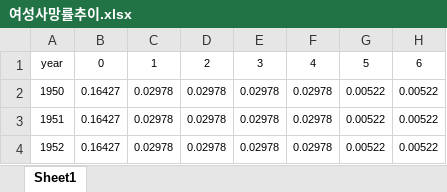
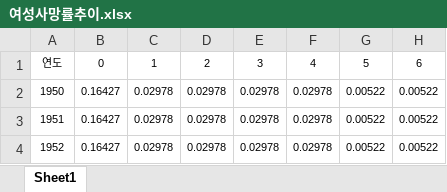
Before and after one commit to unsik-kim/PANP, an Excel workbook: data/여성사망률추이.xlsx, sheet Sheet1, drawn as a sheet; only a part is shown; values as stored, in another font and other column widths than the file's, no borders; the diff names each change by its address in the sheet, - before the commit and + after, or states it on an @@ line.

```diff
--- a/data/여성사망률추이.xlsx (sheet Sheet1)
+++ b/data/여성사망률추이.xlsx (sheet Sheet1)
-A1: year
+A1: 연도
```
Also changed, not shown: data/남성사망률추이.xlsx.
